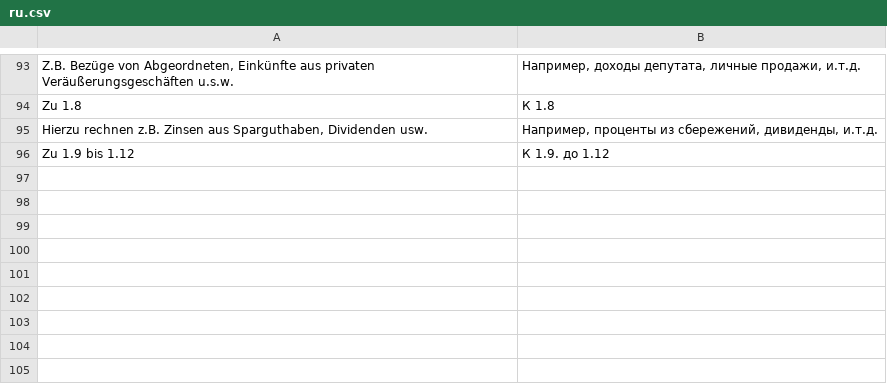
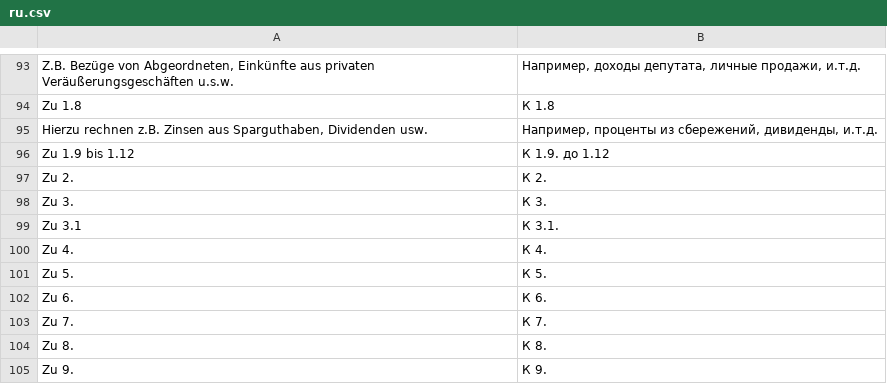
Before and after one commit to kub-berlin/formularprojekt, a CSV file: data/WBS-Einkommen/ru.csv, drawn as a sheet; only a part is shown, gaps mark what is left out.

```diff
--- a/data/WBS-Einkommen/ru.csv
+++ b/data/WBS-Einkommen/ru.csv
@@ -96 +96,10 @@
 "Zu 1.9 bis 1.12","К 1.9. до 1.12"
+"Zu 2.","К 2."
+"Zu 3.","К 3."
+"Zu 3.1","К 3.1."
+"Zu 4.","К 4."
+"Zu 5.","К 5."
+"Zu 6.","К 6."
+"Zu 7.","К 7."
+"Zu 8.","К 8."
+"Zu 9.","К 9."
```
Also changed, not shown: data/BerH/fr.csv, data/KG3b/ru.csv, 1 other file.
